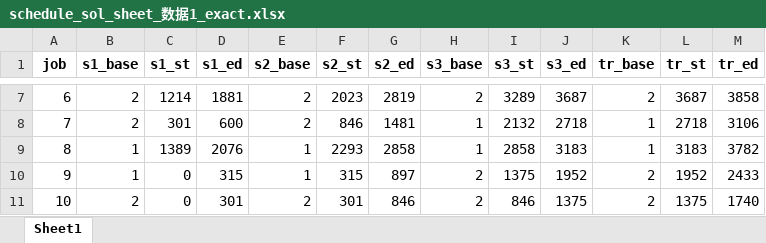
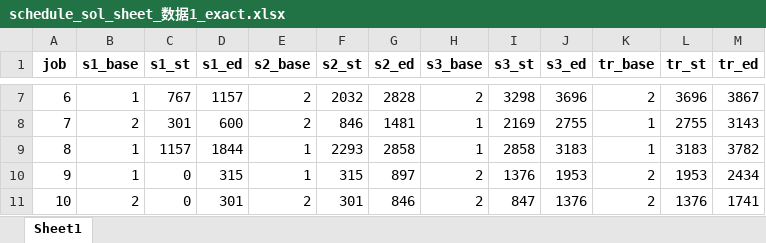
Before and after one commit to Shallowgetter/Industrial_Engineering_Experiments, an Excel workbook: steel_fabucation_arrangement/solution/lirui/schedule_sol_sheet_数据1_exact.xlsx, sheet Sheet1, drawn as a sheet; only a part is shown, gaps mark what is left out; values as stored, in another font and other column widths than the file's, no borders; the diff covers the shown part only; the diff names each change by its address in the sheet, - before the commit and + after, or states it on an @@ line.

```diff
--- a/steel_fabucation_arrangement/solution/lirui/schedule_sol_sheet_数据1_exact.xlsx (sheet Sheet1)
+++ b/steel_fabucation_arrangement/solution/lirui/schedule_sol_sheet_数据1_exact.xlsx (sheet Sheet1)
-B7 (s1_base): 2
+B7 (s1_base): 1
-C7 (s1_st): 1214
+C7 (s1_st): 767
-D7 (s1_ed): 1881
+D7 (s1_ed): 1157
-F7 (s2_st): 2023
+F7 (s2_st): 2032
-G7 (s2_ed): 2819
+G7 (s2_ed): 2828
-I7 (s3_st): 3289
+I7 (s3_st): 3298
-J7 (s3_ed): 3687
+J7 (s3_ed): 3696
-L7 (tr_st): 3687
+L7 (tr_st): 3696
-M7 (tr_ed): 3858
+M7 (tr_ed): 3867
-I8 (s3_st): 2132
+I8 (s3_st): 2169
-J8 (s3_ed): 2718
+J8 (s3_ed): 2755
-L8 (tr_st): 2718
+L8 (tr_st): 2755
-M8 (tr_ed): 3106
+M8 (tr_ed): 3143
-C9 (s1_st): 1389
+C9 (s1_st): 1157
-D9 (s1_ed): 2076
+D9 (s1_ed): 1844
-I10 (s3_st): 1375
+I10 (s3_st): 1376
-J10 (s3_ed): 1952
+J10 (s3_ed): 1953
-L10 (tr_st): 1952
+L10 (tr_st): 1953
-M10 (tr_ed): 2433
+M10 (tr_ed): 2434
-I11 (s3_st): 846
+I11 (s3_st): 847
-J11 (s3_ed): 1375
+J11 (s3_ed): 1376
-L11 (tr_st): 1375
+L11 (tr_st): 1376
-M11 (tr_ed): 1740
+M11 (tr_ed): 1741
```
Also changed, not shown: 33 edited cells elsewhere in this sheet, 10 other files.
